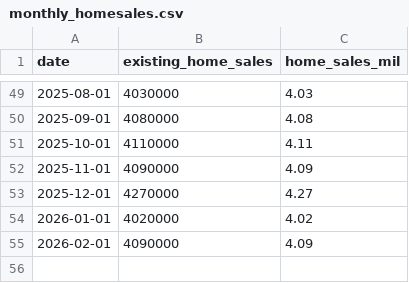
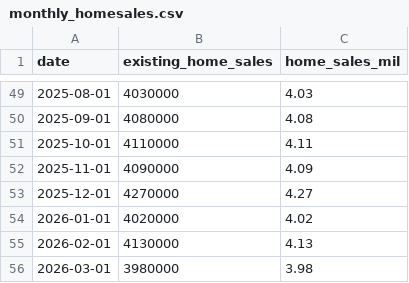
Before and after one commit to ttamura01/home_sales, a CSV file: monthly_homesales.csv, drawn as a sheet; only a part is shown, gaps mark what is left out.

```diff
--- a/monthly_homesales.csv
+++ b/monthly_homesales.csv
@@ -54,2 +54,3 @@ date,existing_home_sales,home_sales_mil
 2026-01-01,4020000,4.02
-2026-02-01,4090000,4.09
+2026-02-01,4130000,4.13
+2026-03-01,3980000,3.98
```
Also changed, not shown: 3 other files.
